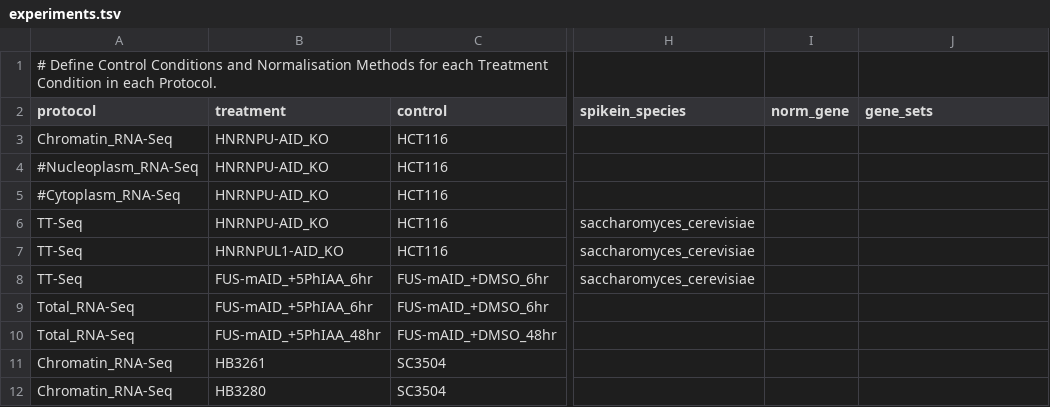
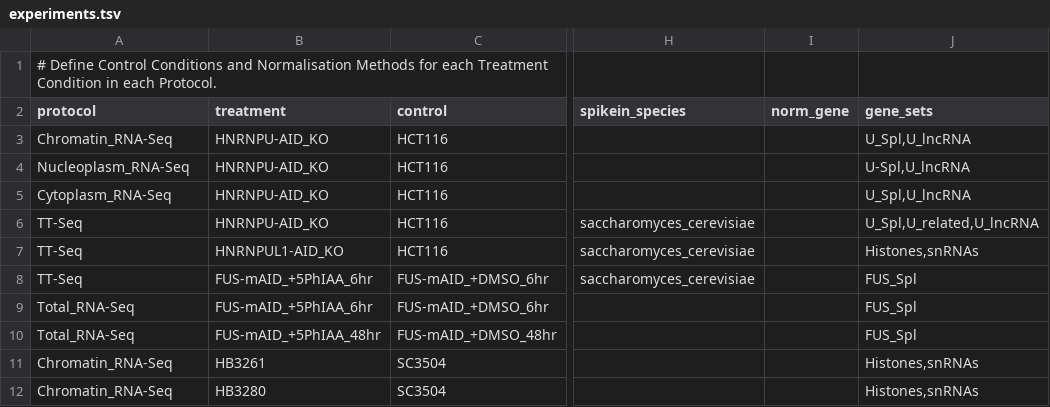
Before and after one commit to AngLi9849/RNASeqSnakemake, a TSV file: config/experiments.tsv, drawn as a sheet; only a part is shown, gaps mark what is left out; the diff names each change by its address in the sheet, - before the commit and + after, or states it on an @@ line.

```diff
--- a/config/experiments.tsv
+++ b/config/experiments.tsv
-J3 (gene_sets): (empty)
+J3 (gene_sets): U_Spl,U_lncRNA
-A4 (protocol): #Nucleoplasm_RNA-Seq
+A4 (protocol): Nucleoplasm_RNA-Seq
-J4 (gene_sets): (empty)
+J4 (gene_sets): U-Spl,U_lncRNA
-A5 (protocol): #Cytoplasm_RNA-Seq
+A5 (protocol): Cytoplasm_RNA-Seq
-J5 (gene_sets): (empty)
+J5 (gene_sets): U_Spl,U_lncRNA
-J6 (gene_sets): (empty)
+J6 (gene_sets): U_Spl,U_related,U_lncRNA
-J7 (gene_sets): (empty)
+J7 (gene_sets): Histones,snRNAs
-J8:J10 (gene_sets): (empty)
+J8:J10 (gene_sets): FUS_Spl
-J11:J12 (gene_sets): (empty)
+J11:J12 (gene_sets): Histones,snRNAs
```
Also changed, not shown: config/gene_sets.tsv, config/protocols.tsv, 15 other files.
